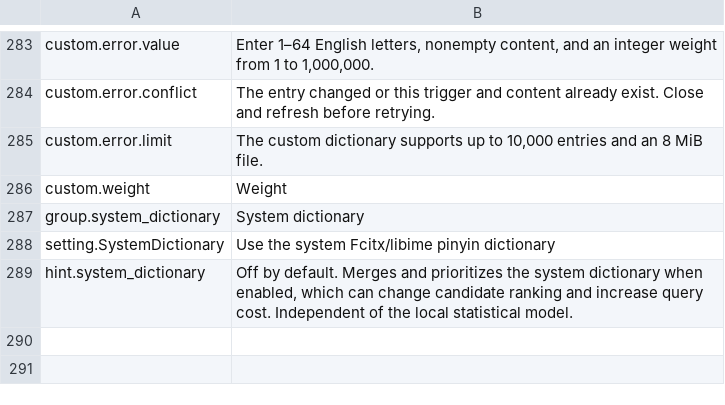
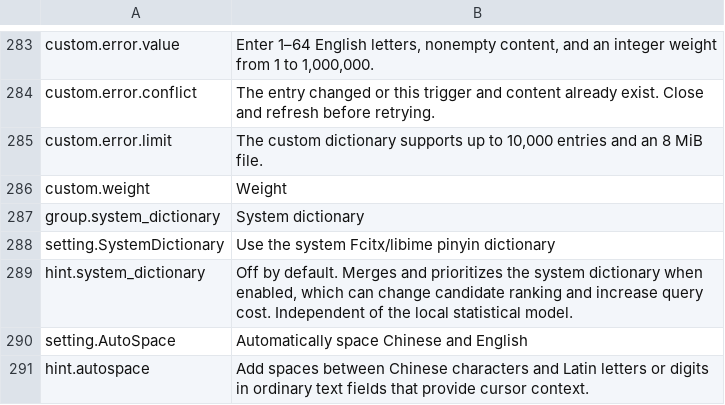
Before and after one commit to 0xarch/CowType, a TSV file: i18n/en_US.tsv, drawn as a sheet; only a part is shown, gaps mark what is left out; the diff names each change by its address in the sheet, - before the commit and + after, or states it on an @@ line.

Commit message:
input: add optional Chinese-English automatic spacing

```diff
--- a/i18n/en_US.tsv
+++ b/i18n/en_US.tsv
+row 290: setting.AutoSpace | Automatically space Chinese and English
+row 291: hint.autospace | Add spaces between Chinese characters and Latin letters or digits in ordinary text fields that provide cursor context.
```
Also changed, not shown: i18n/zh_CN.tsv, 10 other files.
